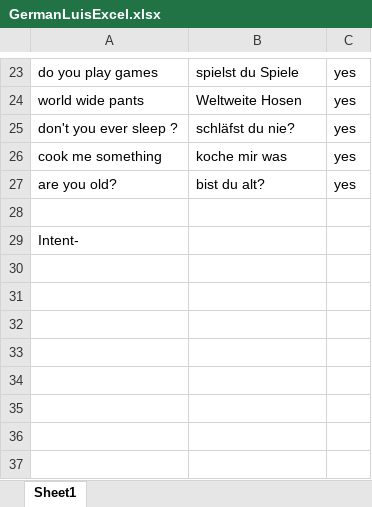
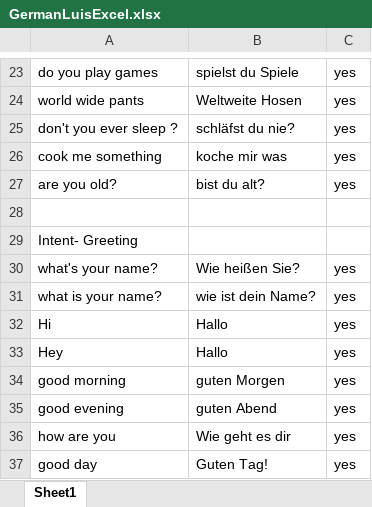
Before and after one commit to kiranshendge/AzureChatbot, an Excel workbook: GermanLuisExcel.xlsx, sheet Sheet1, drawn as a sheet; only a part is shown, gaps mark what is left out; values as stored, in another font and other column widths than the file's, no borders; the diff names each change by its address in the sheet, - before the commit and + after, or states it on an @@ line.

Commit message:
greeting added

```diff
--- a/GermanLuisExcel.xlsx (sheet Sheet1)
+++ b/GermanLuisExcel.xlsx (sheet Sheet1)
-A29: Intent-
+A29: Intent- Greeting
+row 30: what's your name? | Wie heißen Sie? | yes
+row 31: what is your name? | wie ist dein Name? | yes
+row 32: Hi | Hallo | yes
+row 33: Hey | Hallo | yes
+row 34: good morning | guten Morgen | yes
+row 35: good evening | guten Abend | yes
+row 36: how are you | Wie geht es dir | yes
+row 37: good day | Guten Tag! | yes
```
